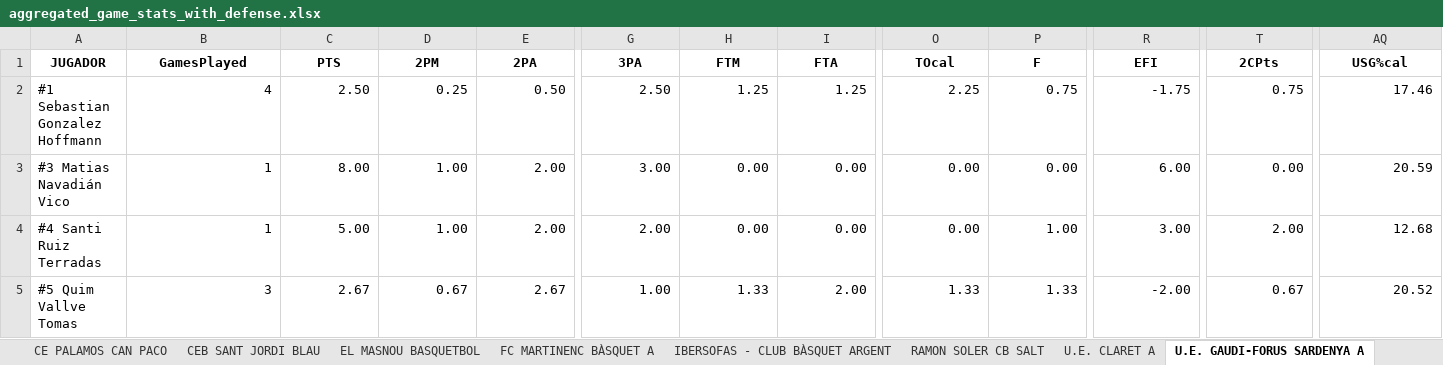
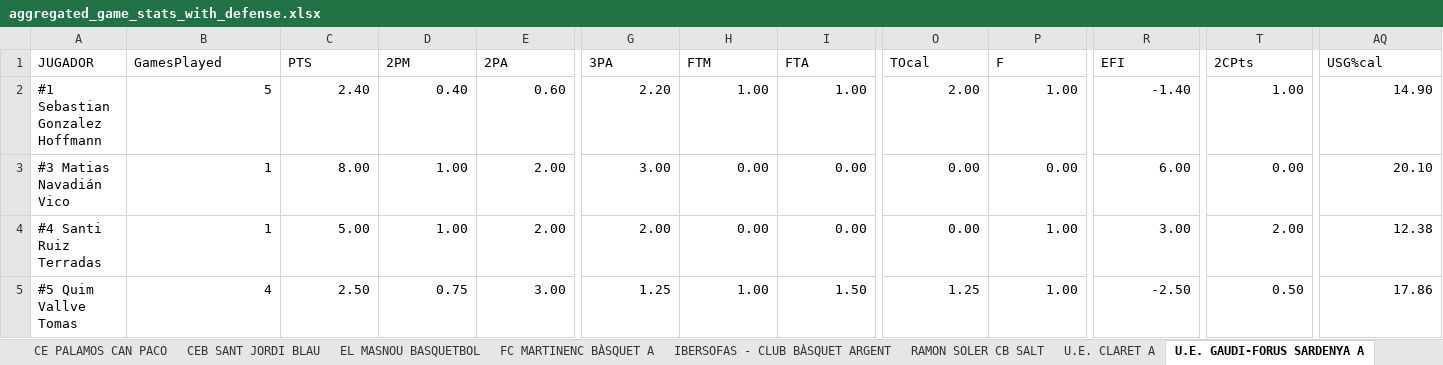
Before and after one commit to jeffreyabbot/basketball-analytics-app, an Excel workbook: data/raw/Copa_2026_2027/aggregate/aggregated_game_stats_with_defense.xlsx, sheet U.E. GAUDI-FORUS SARDENYA A, drawn as a sheet; only a part is shown, gaps mark what is left out; values as stored, in another font and other column widths than the file's, no borders; the diff covers the shown part only; the diff names each change by its address in the sheet, - before the commit and + after, or states it on an @@ line.

```diff
--- a/data/raw/Copa_2026_2027/aggregate/aggregated_game_stats_with_defense.xlsx (sheet U.E. GAUDI-FORUS SARDENYA A)
+++ b/data/raw/Copa_2026_2027/aggregate/aggregated_game_stats_with_defense.xlsx (sheet U.E. GAUDI-FORUS SARDENYA A)
@@ A1:AQ1 bold: on → off, alignment: center → left @@
-B2 (GamesPlayed): 4
+B2 (GamesPlayed): 5
-C2 (PTS): 2.50
+C2 (PTS): 2.40
-D2 (2PM): 0.25
+D2 (2PM): 0.40
-E2 (2PA): 0.50
+E2 (2PA): 0.60
-G2 (3PA): 2.50
+G2 (3PA): 2.20
-H2 (FTM): 1.25
+H2 (FTM): 1.00
-I2 (FTA): 1.25
+I2 (FTA): 1.00
-O2 (TOcal): 2.25
+O2 (TOcal): 2.00
-P2 (F): 0.75
+P2 (F): 1.00
-R2 (EFI): -1.75
+R2 (EFI): -1.40
-T2 (2CPts): 0.75
+T2 (2CPts): 1.00
-AQ2 (USG%cal): 17.46
+AQ2 (USG%cal): 14.90
-AQ3 (USG%cal): 20.59
+AQ3 (USG%cal): 20.10
-AQ4 (USG%cal): 12.68
+AQ4 (USG%cal): 12.38
-B5 (GamesPlayed): 3
+B5 (GamesPlayed): 4
-C5 (PTS): 2.67
+C5 (PTS): 2.50
-D5 (2PM): 0.67
+D5 (2PM): 0.75
-E5 (2PA): 2.67
+E5 (2PA): 3.00
-G5 (3PA): 1.00
+G5 (3PA): 1.25
-H5 (FTM): 1.33
+H5 (FTM): 1.00
-I5 (FTA): 2.00
+I5 (FTA): 1.50
-O5 (TOcal): 1.33
+O5 (TOcal): 1.25
-P5 (F): 1.33
+P5 (F): 1.00
-R5 (EFI): -2.00
+R5 (EFI): -2.50
-T5 (2CPts): 0.67
+T5 (2CPts): 0.50
-AQ5 (USG%cal): 20.52
+AQ5 (USG%cal): 17.86
```
Also changed, not shown: 1 added row, 306 edited cells and cell formats elsewhere in this sheet, sheet CANXAM&PA - AECAM, sheet CE PALAMOS CAN PACO, sheet EL MASNOU BASQUETBOL, sheet CB ADEPAF TXOTS, sheet Team Aggregates Offense, sheet IBERSOFAS - CLUB BÀSQUET ARGENT, 9 more sheets, 12 other files.
